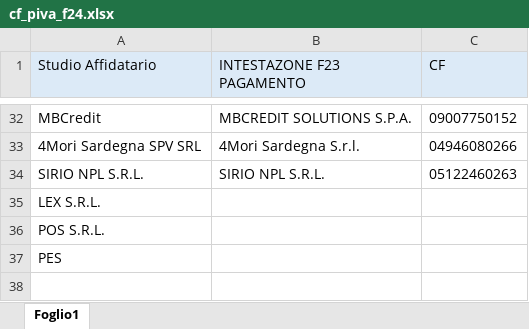
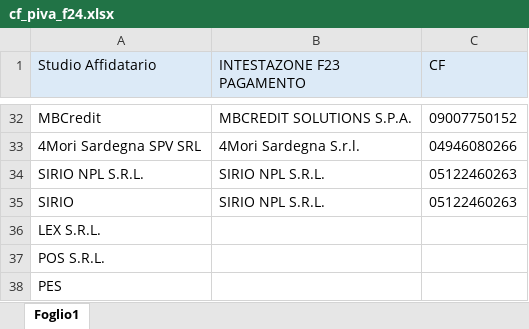
Before and after one commit to ClaudiaEsposit/Scraping_ade, an Excel workbook: Resources/cf_piva_f24.xlsx, sheet Foglio1, drawn as a sheet; only a part is shown, gaps mark what is left out; values as stored, in another font and other column widths than the file's, no borders; the diff names each change by its address in the sheet, - before the commit and + after, or states it on an @@ line.

```diff
--- a/Resources/cf_piva_f24.xlsx (sheet Foglio1)
+++ b/Resources/cf_piva_f24.xlsx (sheet Foglio1)
+row 35: SIRIO | SIRIO NPL S.R.L. | 05122460263
```
Also changed, not shown: 28 other files.
